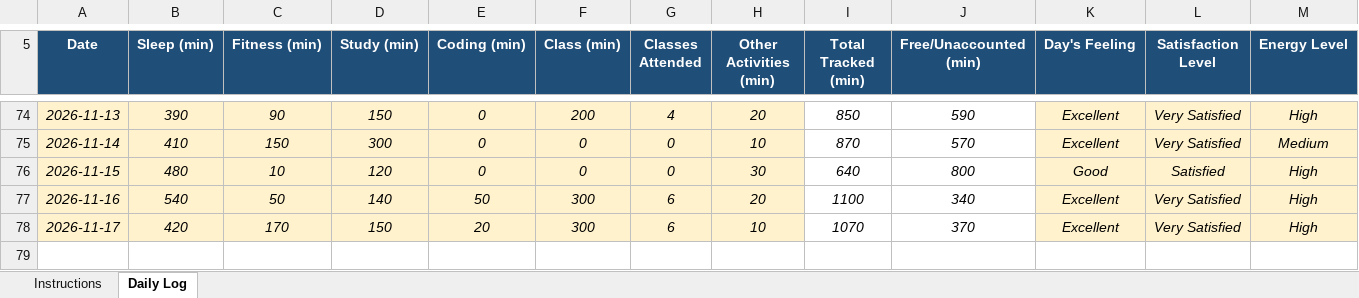
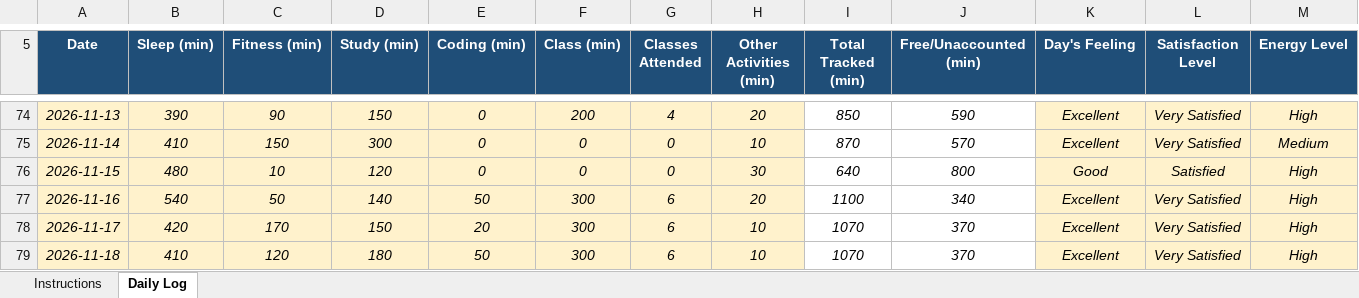
Before and after one commit to khushalsuthar700-ui/776, an Excel workbook: 12604000.xlsx, sheet Daily Log, drawn as a sheet; only a part is shown, gaps mark what is left out; values as stored, in another font and other column widths than the file's, no borders; conditional formats not drawn; rows hold the shown columns only; the diff names each change by its address in the sheet, - before the commit and + after, or states it on an @@ line.

Commit message:
updated on nov18

```diff
--- a/12604000.xlsx (sheet Daily Log)
+++ b/12604000.xlsx (sheet Daily Log)
+row 79: 2026-11-18 | 410 | 120 | 180 | 50 | 300 | 6 | 10 | 1070 | 370 | Excellent | Very Satisfied | High
```
